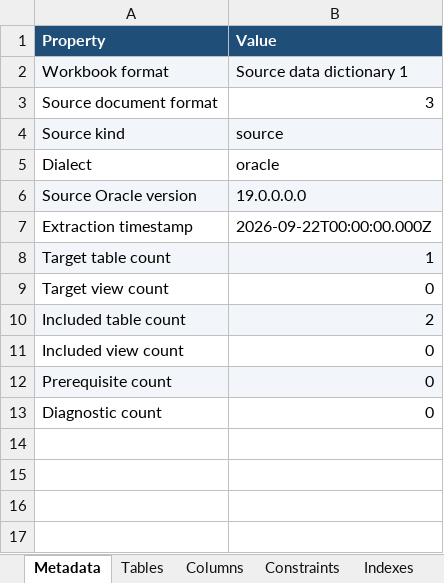
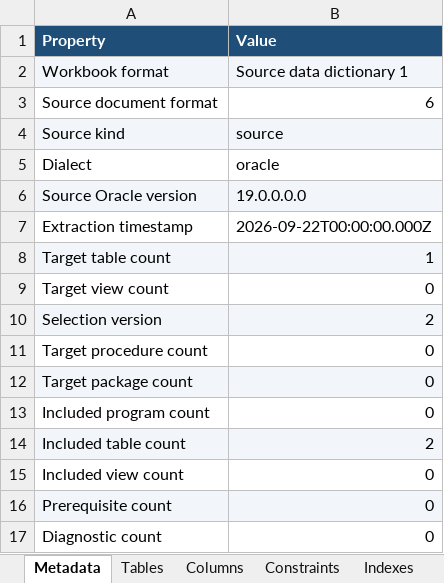
Before and after one commit to jbachmann/oracle-schema-pipeline, an Excel workbook: examples/data-dictionary.xlsx, sheet Metadata, drawn as a sheet; values as stored, in another font and other column widths than the file's, no borders; the diff names each change by its address in the sheet, - before the commit and + after, or states it on an @@ line.

Commit message:
Add comprehensive tests for PL/SQL DDL, semantics, and program model validation
- Introduced tests for rendering PL/SQL program DDL and assertions in `plsql-ddl.test.ts`.
- Added extensive validation tests for PL/SQL source inspection and lexing in `plsql.test.ts`.
- Implemented tests for program model selection and policy schemas in `program-model.test.ts`.
- Created tests for program semantics, including validation, SQL generation, and dependency management in `program-semantics.test.ts`.
- Ensured coverage for edge cases, such as recursive dependencies, cross-owner access, and automatic grants.

```diff
--- a/examples/data-dictionary.xlsx (sheet Metadata)
+++ b/examples/data-dictionary.xlsx (sheet Metadata)
-B3 (Value): 3
+B3 (Value): 6
+row 10: Selection version | 2
+row 11: Target procedure count | 0
+row 12: Target package count | 0
+row 13: Included program count | 0
```
Also changed, not shown: other sheet tabs, 57 other files.
